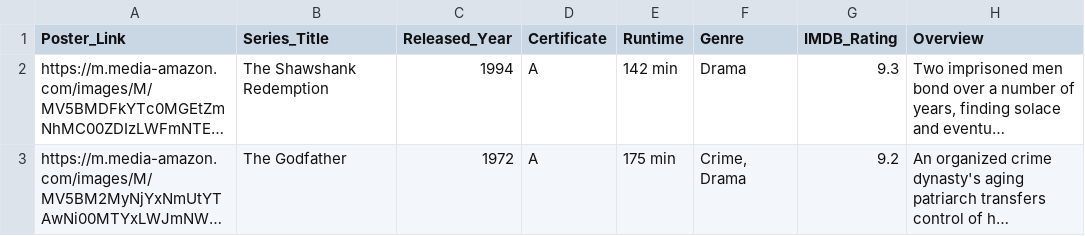
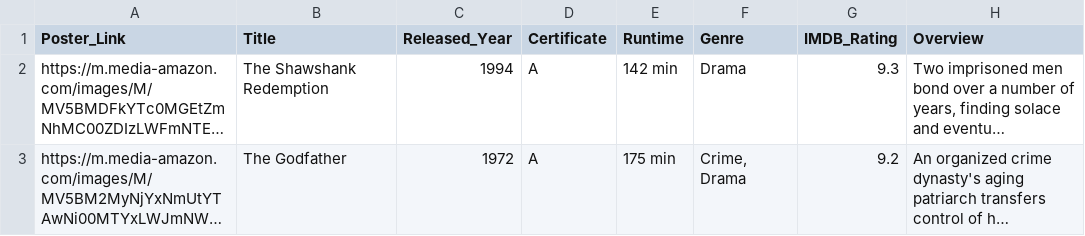
Before and after one commit to ali-raza-166/embeders-semantic-analysis, a CSV file: SemanticSimilarityAnalysis.Proj/Datasets/imdb_1000.csv (was Datasets/imdb_top_1000.csv), drawn as a sheet; only a part is shown; long unchanged cells end in …; the diff names each change by its address in the sheet, - before the commit and + after, or states it on an @@ line.

Commit message:
feat: extract data from csv chore: add certificate csv file

```diff
--- a/Datasets/imdb_top_1000.csv
+++ b/SemanticSimilarityAnalysis.Proj/Datasets/imdb_1000.csv
-B1: Series_Title
+B1: Title
```
Also changed, not shown: 7 other files.
